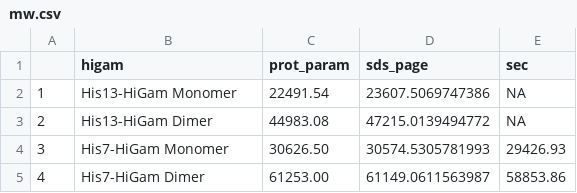
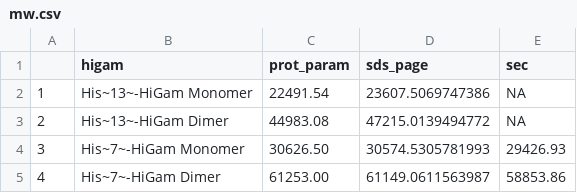
Before and after one commit to nlhopkins/stage_3-big_data_science, a CSV file: data/data-processed/mw.csv, drawn as a sheet.

```diff
--- a/data/data-processed/mw.csv
+++ b/data/data-processed/mw.csv
@@ -1,5 +1,5 @@
 "","higam","prot_param","sds_page","sec"
-"1","His13-HiGam Monomer","22491.54",23607.5069747386,NA
-"2","His13-HiGam Dimer","44983.08",47215.0139494772,NA
-"3","His7-HiGam Monomer","30626.50",30574.5305781993,"29426.93"
-"4","His7-HiGam Dimer","61253.00",61149.0611563987,"58853.86"
+"1","His~13~-HiGam Monomer","22491.54",23607.5069747386,NA
+"2","His~13~-HiGam Dimer","44983.08",47215.0139494772,NA
+"3","His~7~-HiGam Monomer","30626.50",30574.5305781993,"29426.93"
+"4","His~7~-HiGam Dimer","61253.00",61149.0611563987,"58853.86"
```
Also changed, not shown: 7 other files.
